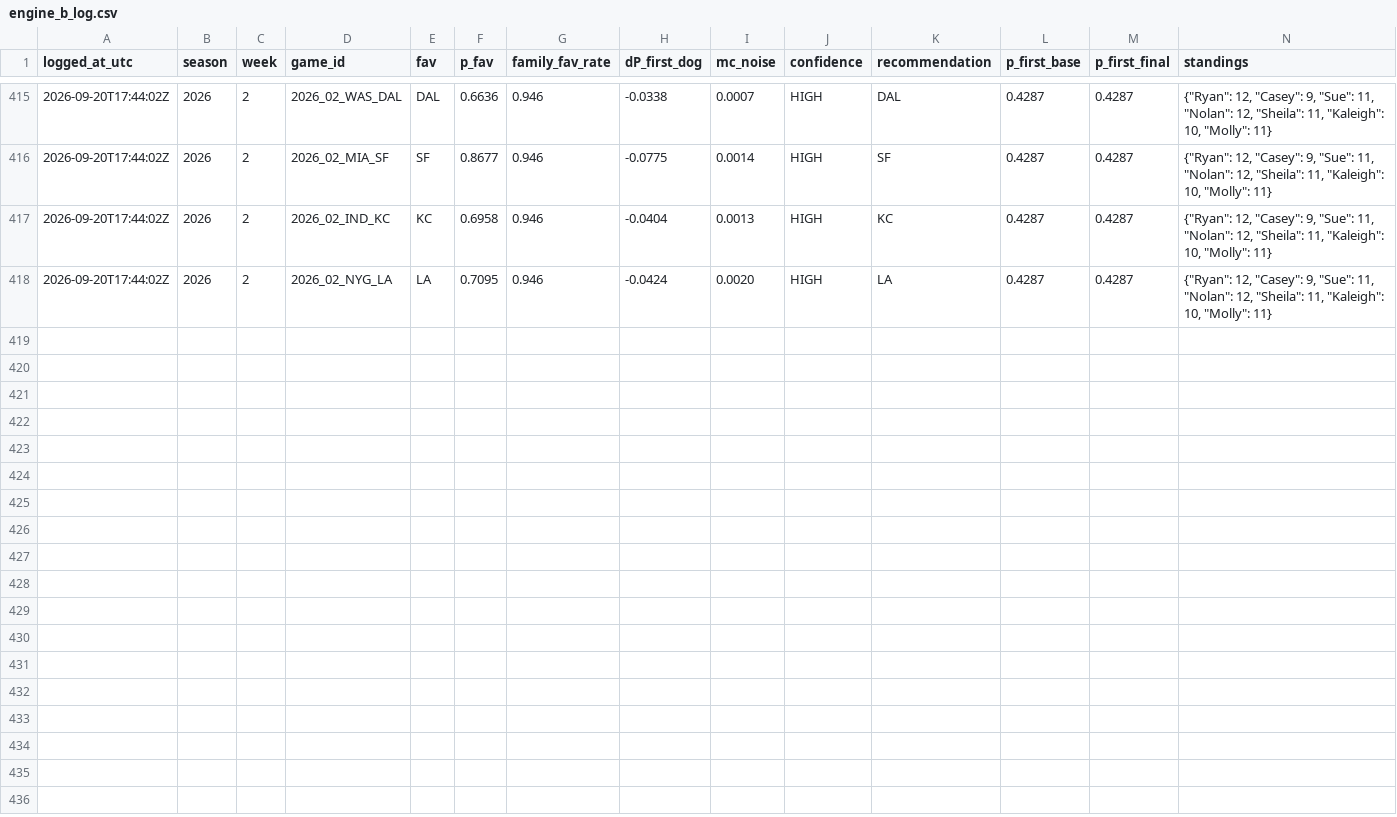
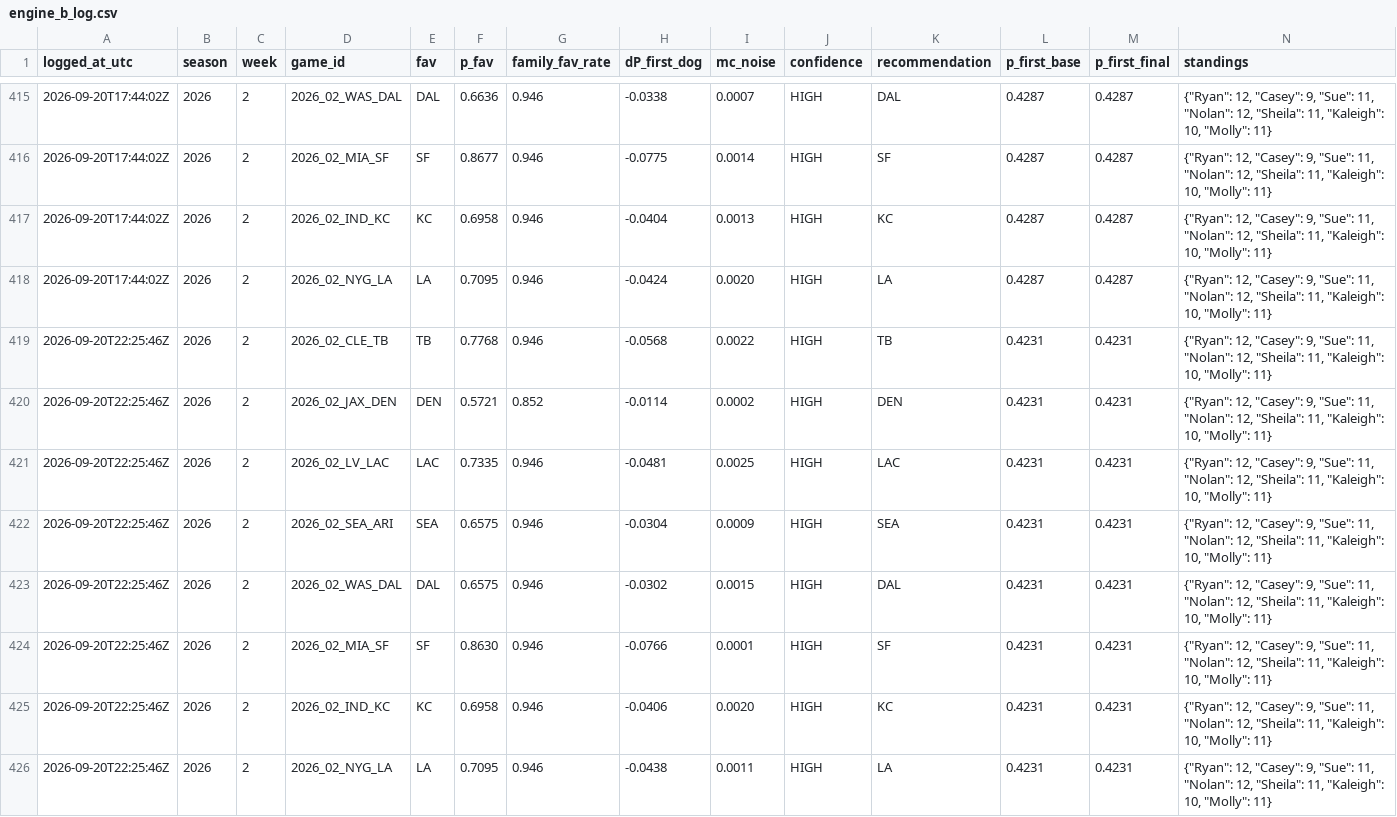
Before and after one commit to taipan0319-byte/brauns-pickem, a CSV file: engine_b_log.csv, drawn as a sheet; only a part is shown, gaps mark what is left out; rows hold the shown columns only; the diff names each change by its address in the sheet, - before the commit and + after, or states it on an @@ line.

```diff
--- a/engine_b_log.csv
+++ b/engine_b_log.csv
+row 419: 2026-09-20T22:25:46Z | 2026 | 2 | 2026_02_CLE_TB | TB | 0.7768 | 0.946 | -0.0568 | 0.0022 | HIGH | TB | 0.4231 | 0.4231 | {"Ryan": 12, "Casey": 9, "Sue": 11, "Nolan": 12, "Sheila": 11, "Kaleigh": 10, "Molly": 11}
+row 420: 2026-09-20T22:25:46Z | 2026 | 2 | 2026_02_JAX_DEN | DEN | 0.5721 | 0.852 | -0.0114 | 0.0002 | HIGH | DEN | 0.4231 | 0.4231 | {"Ryan": 12, "Casey": 9, "Sue": 11, "Nolan": 12, "Sheila": 11, "Kaleigh": 10, "Molly": 11}
+row 421: 2026-09-20T22:25:46Z | 2026 | 2 | 2026_02_LV_LAC | LAC | 0.7335 | 0.946 | -0.0481 | 0.0025 | HIGH | LAC | 0.4231 | 0.4231 | {"Ryan": 12, "Casey": 9, "Sue": 11, "Nolan": 12, "Sheila": 11, "Kaleigh": 10, "Molly": 11}
+row 422: 2026-09-20T22:25:46Z | 2026 | 2 | 2026_02_SEA_ARI | SEA | 0.6575 | 0.946 | -0.0304 | 0.0009 | HIGH | SEA | 0.4231 | 0.4231 | {"Ryan": 12, "Casey": 9, "Sue": 11, "Nolan": 12, "Sheila": 11, "Kaleigh": 10, "Molly": 11}
+row 423: 2026-09-20T22:25:46Z | 2026 | 2 | 2026_02_WAS_DAL | DAL | 0.6575 | 0.946 | -0.0302 | 0.0015 | HIGH | DAL | 0.4231 | 0.4231 | {"Ryan": 12, "Casey": 9, "Sue": 11, "Nolan": 12, "Sheila": 11, "Kaleigh": 10, "Molly": 11}
+row 424: 2026-09-20T22:25:46Z | 2026 | 2 | 2026_02_MIA_SF | SF | 0.8630 | 0.946 | -0.0766 | 0.0001 | HIGH | SF | 0.4231 | 0.4231 | {"Ryan": 12, "Casey": 9, "Sue": 11, "Nolan": 12, "Sheila": 11, "Kaleigh": 10, "Molly": 11}
+row 425: 2026-09-20T22:25:46Z | 2026 | 2 | 2026_02_IND_KC | KC | 0.6958 | 0.946 | -0.0406 | 0.0020 | HIGH | KC | 0.4231 | 0.4231 | {"Ryan": 12, "Casey": 9, "Sue": 11, "Nolan": 12, "Sheila": 11, "Kaleigh": 10, "Molly": 11}
+row 426: 2026-09-20T22:25:46Z | 2026 | 2 | 2026_02_NYG_LA | LA | 0.7095 | 0.946 | -0.0438 | 0.0011 | HIGH | LA | 0.4231 | 0.4231 | {"Ryan": 12, "Casey": 9, "Sue": 11, "Nolan": 12, "Sheila": 11, "Kaleigh": 10, "Molly": 11}
```
Also changed, not shown: predictions_log.csv, 2 other files.
